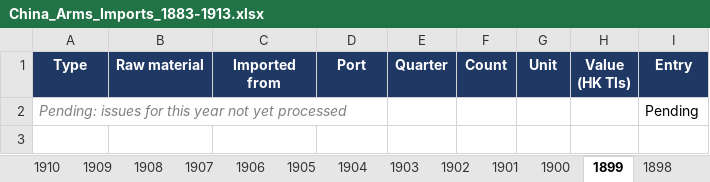
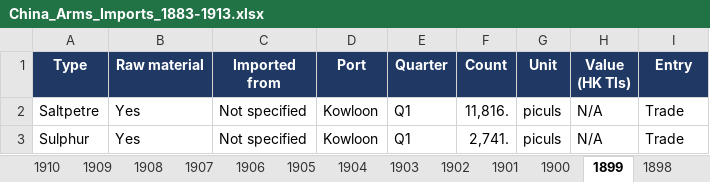
Before and after one commit to hinsonyuen/PATH-Hinson-Work-, an Excel workbook: china/workbooks/China_Arms_Imports_1883-1913.xlsx, sheet 1899, drawn as a sheet; values as stored, in another font and other column widths than the file's, no borders; removed rows and columns are numbered as before the commit, all else as after; the diff names each change by its address in the sheet, - before the commit and + after, or states it on an @@ line.

```diff
--- a/china/workbooks/China_Arms_Imports_1883-1913.xlsx (sheet 1899)
+++ b/china/workbooks/China_Arms_Imports_1883-1913.xlsx (sheet 1899)
-row 2: Pending: issues for this year not yet processed |  |  |  |  |  |  |  | Pending
+row 2: Saltpetre | Yes | Not specified | Kowloon | Q1 | 11,816. | piculs | N/A | Trade
+row 3: Sulphur | Yes | Not specified | Kowloon | Q1 | 2,741. | piculs | N/A | Trade
```
Also changed, not shown: sheet Notes, sheet Coverage, china/workbooks/China_Arms_Exports_1883-1913.xlsx, 2 other files.
